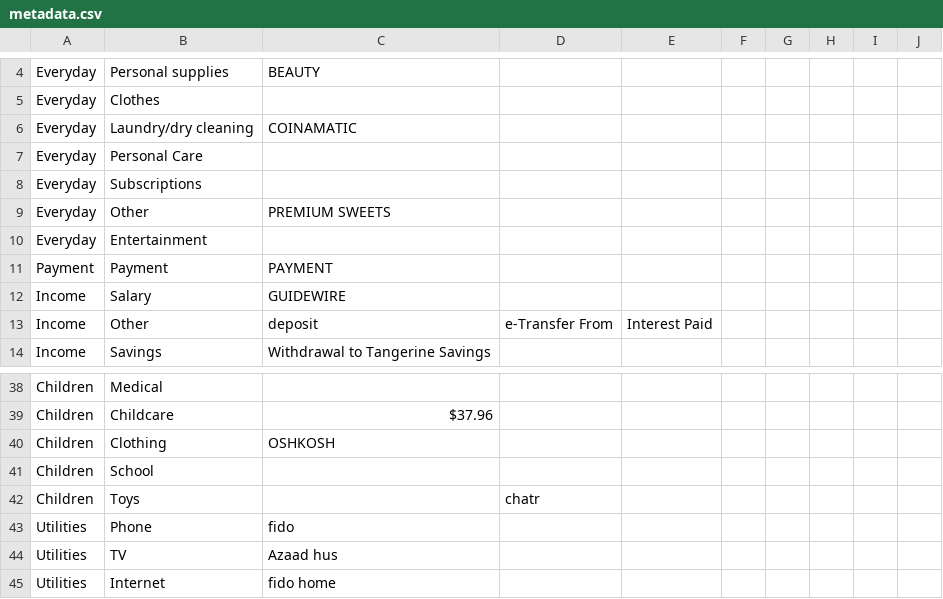
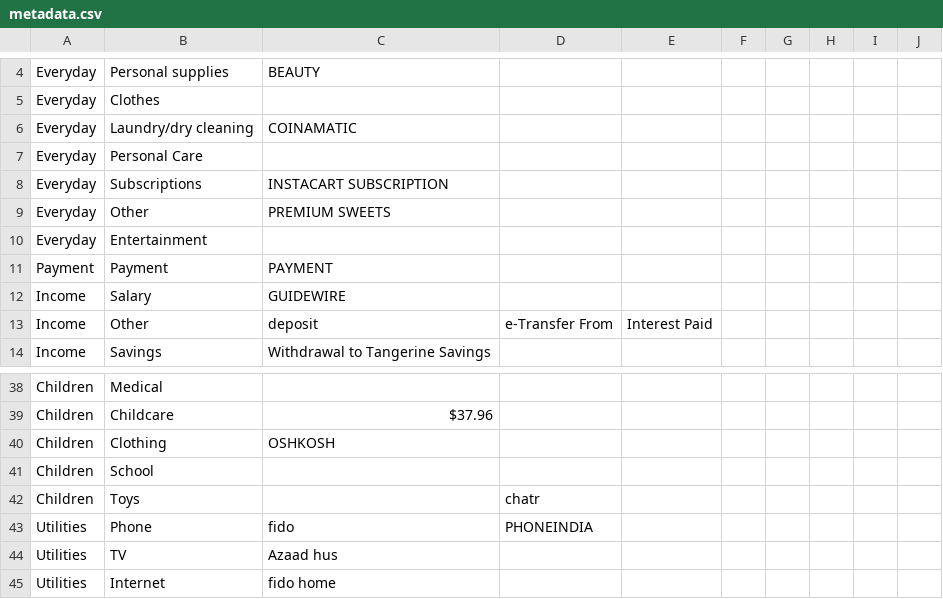
Before and after one commit to hirak1984/ExpenseCategorizer, a CSV file: ExpenseCategorizer/src/metadata.csv, drawn as a sheet; only a part is shown, gaps mark what is left out.

Commit message:
Updated metadata classifications

```diff
--- a/ExpenseCategorizer/src/metadata.csv
+++ b/ExpenseCategorizer/src/metadata.csv
@@ -7,3 +7,3 @@ Everyday,Laundry/dry cleaning,COINAMATIC,,,,,,,
 Everyday,Personal Care,,,,,,,,
-Everyday,Subscriptions,,,,,,,,
+Everyday,Subscriptions,INSTACART SUBSCRIPTION,,,,,,,
 Everyday,Other,PREMIUM SWEETS,,,,,,,
@@ -42,3 +42,3 @@ Children,School,,,,,,,,
 Children,Toys,,chatr,,,,,,
-Utilities,Phone,fido,,,,,,,
+Utilities,Phone,fido,PHONEINDIA,,,,,,
 Utilities,TV, Azaad hus,,,,,,,
```
Also changed, not shown: 1 other file.
